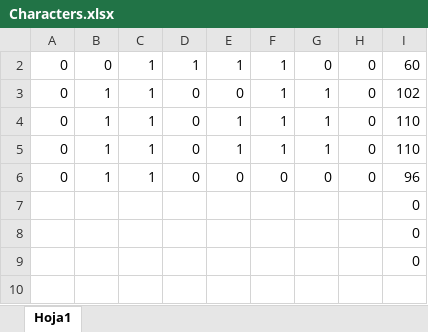
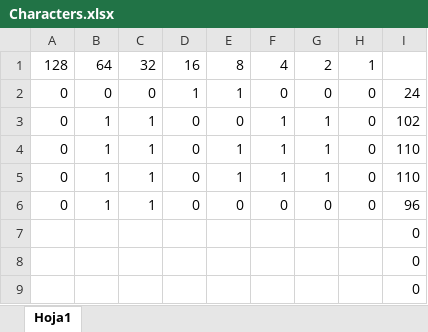
Before and after one commit to Commnets/EMULATORS, an Excel workbook: docs/C64Data/Characters.xlsx, sheet Hoja1, drawn as a sheet; values as stored, in another font and other column widths than the file's, no borders; conditional formats not drawn; the diff names each change by its address in the sheet, - before the commit and + after, or states it on an @@ line.

```diff
--- a/docs/C64Data/Characters.xlsx (sheet Hoja1)
+++ b/docs/C64Data/Characters.xlsx (sheet Hoja1)
@@ row 1 unhidden: 128 | 64 | 32 | 16 | 8 | 4 | 2 | 1 @@
-C2: 1
+C2: 0
-F2: 1
+F2: 0
-I2: 60
+I2: 24
```
Also changed, not shown: 35 other files.
